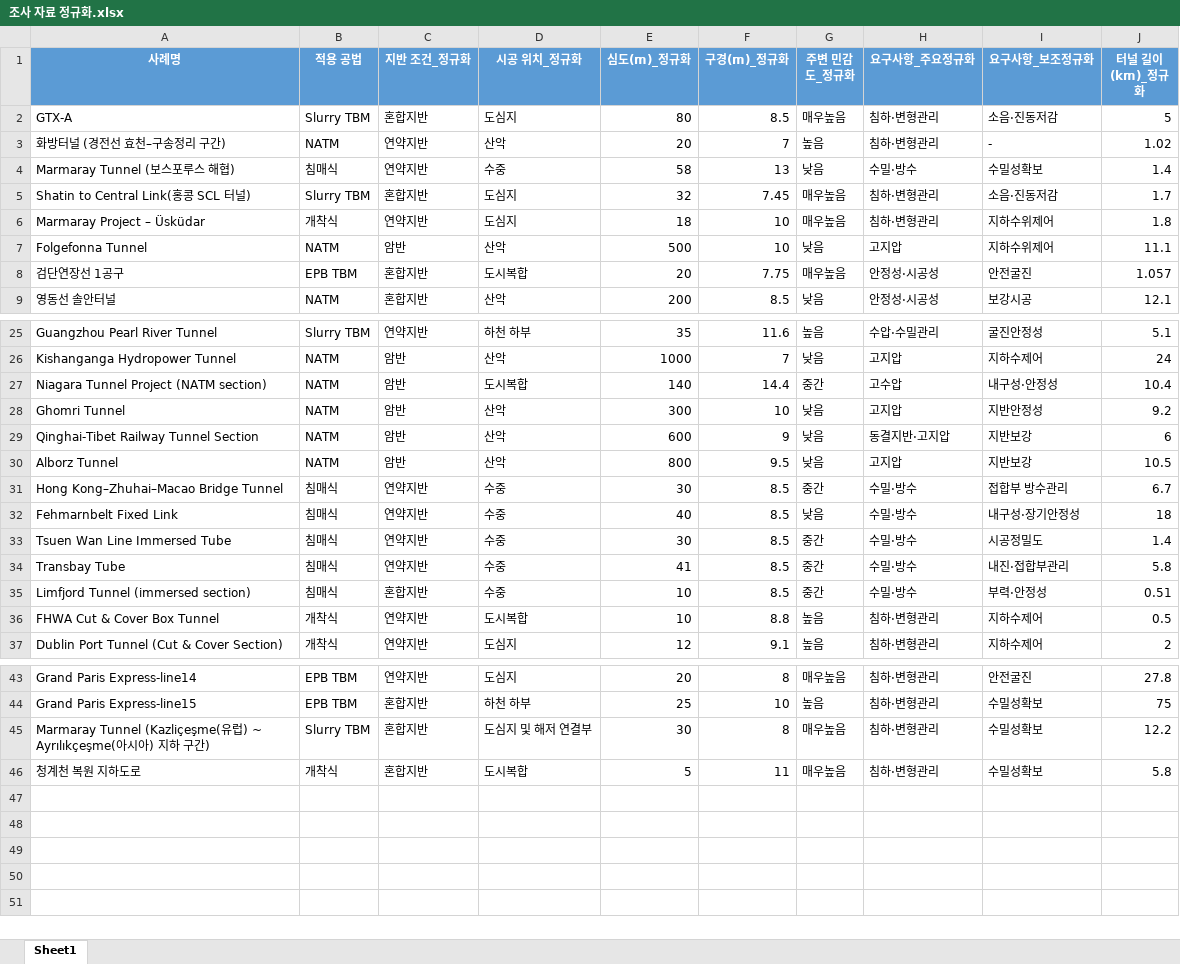
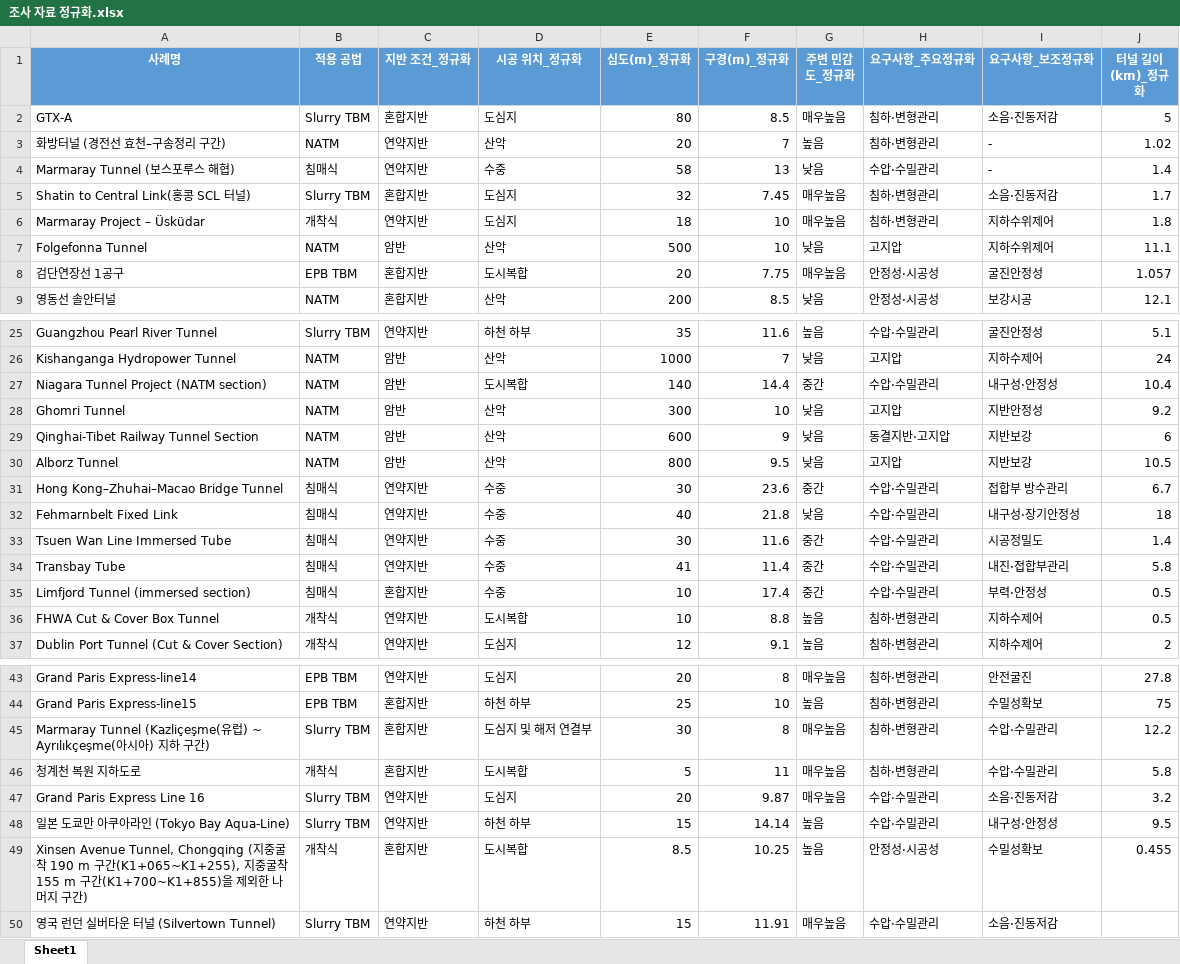
Before and after one commit to divper/tunnel-method-recommender, an Excel workbook: data/raw/조사 자료 정규화.xlsx, sheet Sheet1, drawn as a sheet; only a part is shown, gaps mark what is left out; values as stored, in another font and other column widths than the file's, no borders; the diff names each change by its address in the sheet, - before the commit and + after, or states it on an @@ line.

```diff
--- a/data/raw/조사 자료 정규화.xlsx (sheet Sheet1)
+++ b/data/raw/조사 자료 정규화.xlsx (sheet Sheet1)
-H4 (요구사항_주요정규화): 수밀·방수
+H4 (요구사항_주요정규화): 수압·수밀관리
-I4 (요구사항_보조정규화): 수밀성확보
+I4 (요구사항_보조정규화): -
-I8 (요구사항_보조정규화): 안전굴진
+I8 (요구사항_보조정규화): 굴진안정성
-H27 (요구사항_주요정규화): 고수압
+H27 (요구사항_주요정규화): 수압·수밀관리
-F31 (구경(m)_정규화): 8.5
+F31 (구경(m)_정규화): 23.6
-H31:H35 (요구사항_주요정규화): 수밀·방수
+H31:H35 (요구사항_주요정규화): 수압·수밀관리
-F32 (구경(m)_정규화): 8.5
+F32 (구경(m)_정규화): 21.8
-F33 (구경(m)_정규화): 8.5
+F33 (구경(m)_정규화): 11.6
-F34 (구경(m)_정규화): 8.5
+F34 (구경(m)_정규화): 11.4
-F35 (구경(m)_정규화): 8.5
+F35 (구경(m)_정규화): 17.4
-J35 (터널 길이(km)_정규화): 0.51
+J35 (터널 길이(km)_정규화): 0.5
-I45:I46 (요구사항_보조정규화): 수밀성확보
+I45:I46 (요구사항_보조정규화): 수압·수밀관리
+row 47: Grand Paris Express Line 16 | Slurry TBM | 연약지반 | 도심지 | 20 | 9.87 | 매우높음 | 수압·수밀관리 | 소음·진동저감 | 3.2
+row 48: 일본 도쿄만 아쿠아라인 (Tokyo Bay Aqua-Line) | Slurry TBM | 연약지반 | 하천 하부 | 15 | 14.14 | 높음 | 수압·수밀관리 | 내구성·안정성 | 9.5
+row 49: Xinsen Avenue Tunnel, Chongqing (지중굴착 190 m 구간(K1+065~K1+255), 지중굴착 155 m 구간(K1+700~K1+855)을 제외한 나머지 구간) | 개착식 | 혼합지반 | 도시복합 | 8.5 | 10.25 | 높음 | 안정성·시공성 | 수밀성확보 | 0.455
+row 50: 영국 런던 실버타운 터널 (Silvertown Tunnel) | Slurry TBM | 연약지반 | 하천 하부 | 15 | 11.91 | 매우높음 | 수압·수밀관리 | 소음·진동저감
```
Also changed, not shown: data/input/input_case.xlsx, data/outputs/result.xlsx, 2 other files.
